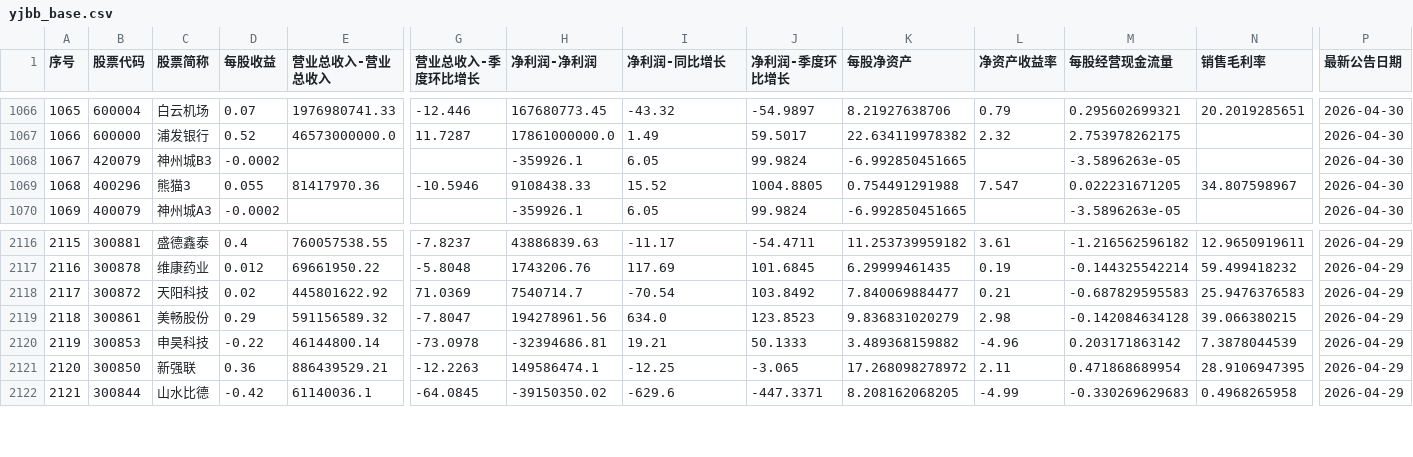
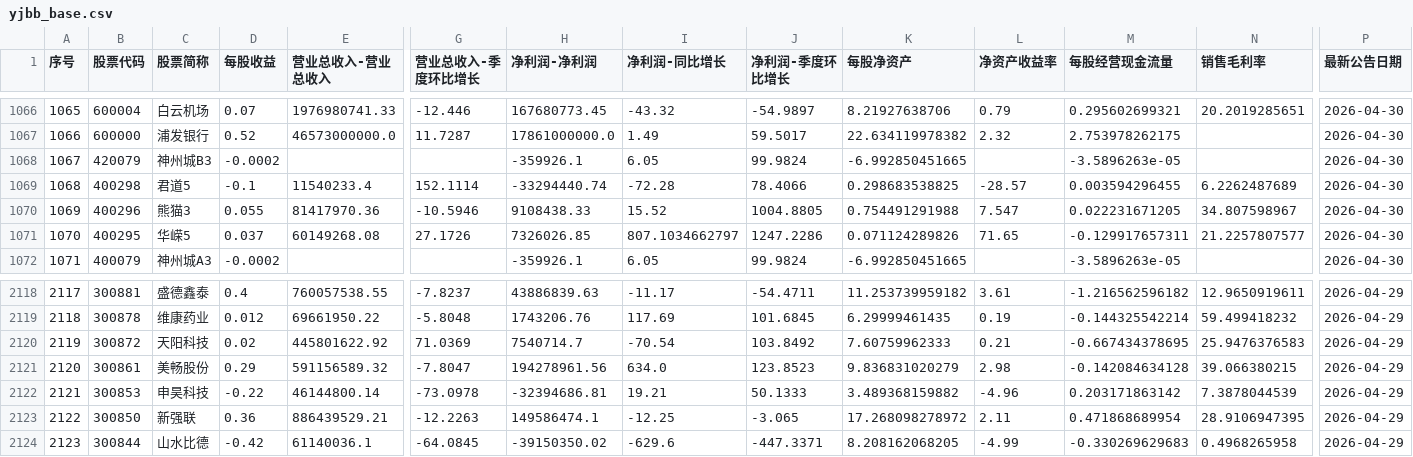
Before and after one commit to yiongq/astock-radar, a CSV file: data/latest/yjbb_base.csv, drawn as a sheet; only a part is shown, gaps mark what is left out; addresses are those after the commit; rows hold the shown columns only; the diff names each change by its address in the sheet, - before the commit and + after, or states it on an @@ line.

```diff
--- a/data/latest/yjbb_base.csv
+++ b/data/latest/yjbb_base.csv
+row 1069: 1068 | 400298 | 君道5 | -0.1 | 11540233.4 | 152.1114 | -33294440.74 | -72.28 | 78.4066 | 0.298683538825 | -28.57 | 0.003594296455 | 6.2262487689 | 2026-04-30
@@ column A (序号) renumbered from row 1070 down @@
+row 1071: 1070 | 400295 | 华嵘5 | 0.037 | 60149268.08 | 27.1726 | 7326026.85 | 807.1034662797 | 1247.2286 | 0.071124289826 | 71.65 | -0.129917657311 | 21.2257807577 | 2026-04-30
-K2120 (每股净资产): 7.840069884477
+K2120 (每股净资产): 7.60759962333
-M2120 (每股经营现金流量): -0.687829595583
+M2120 (每股经营现金流量): -0.667434378695
```
Also changed, not shown: data/latest/indices.csv, data/latest/klines.csv, 10 other files.
